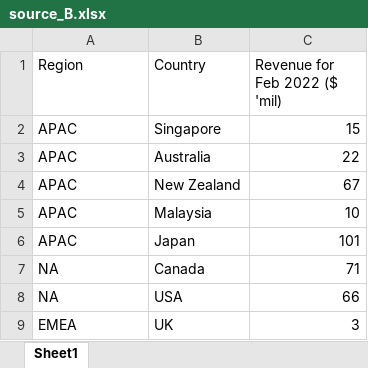
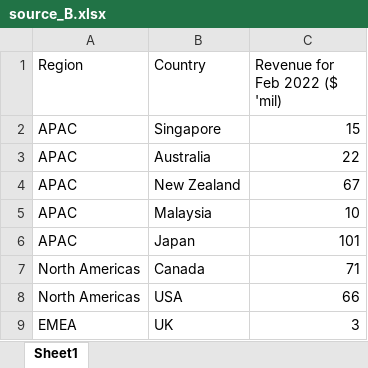
Before and after one commit to a10101100/data-tools-datasets-differentials, an Excel workbook: input/source_B.xlsx, sheet Sheet1, drawn as a sheet; values as stored, in another font and other column widths than the file's, no borders; the diff names each change by its address in the sheet, - before the commit and + after, or states it on an @@ line.

Commit message:
highlight in report the changed cells i.e. diffferential values

```diff
--- a/input/source_B.xlsx (sheet Sheet1)
+++ b/input/source_B.xlsx (sheet Sheet1)
-A7:A8 (Region): NA
+A7:A8 (Region): North Americas
```
Also changed, not shown: 1 other file.
